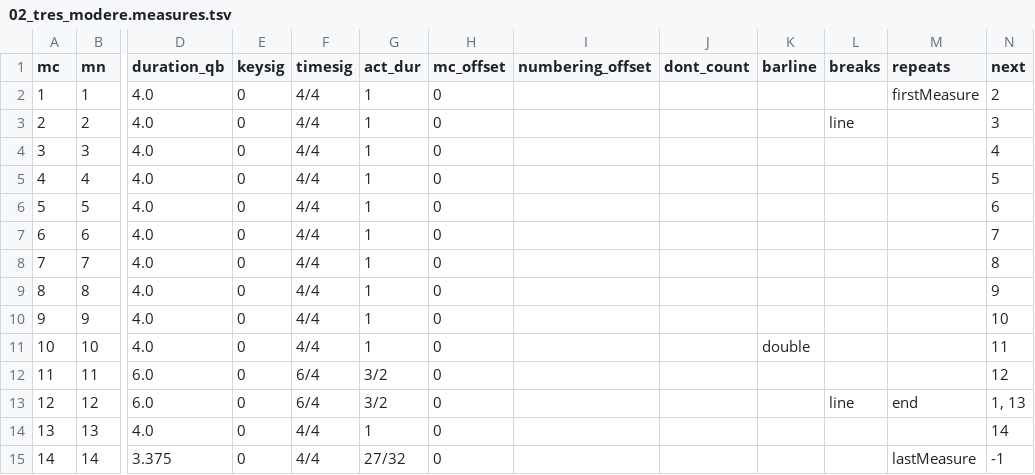
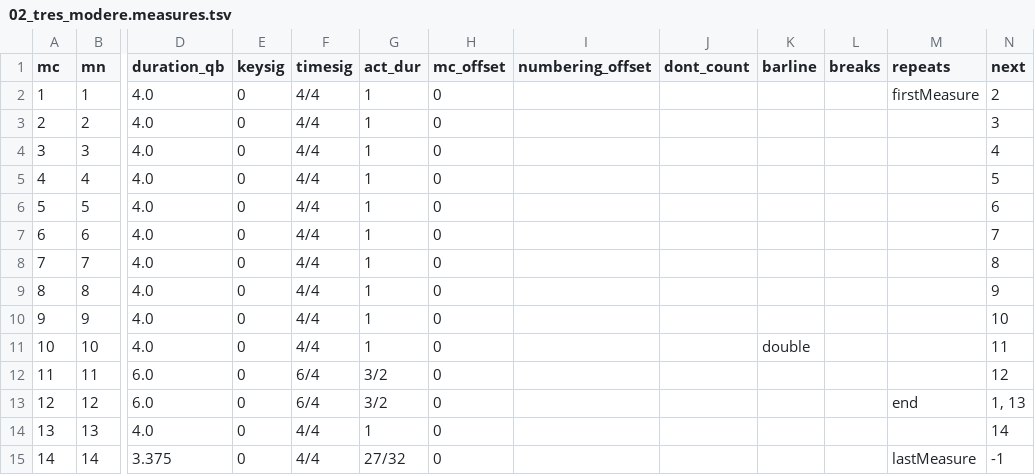
Before and after one commit to DCMLab/poulenc_mouvements_perpetuels, a TSV file: measures/02_tres_modere.measures.tsv, drawn as a sheet; only a part is shown, gaps mark what is left out; the diff names each change by its address in the sheet, - before the commit and + after, or states it on an @@ line.

Commit message:
removes system breaks from mvts 1+2 -- mvt 3 looked worse without them

```diff
--- a/measures/02_tres_modere.measures.tsv
+++ b/measures/02_tres_modere.measures.tsv
-L3 (breaks): line
+L3 (breaks): (empty)
-L13 (breaks): line
+L13 (breaks): (empty)
```
Also changed, not shown: measures/03_alerte.measures.tsv, 2 other files.
